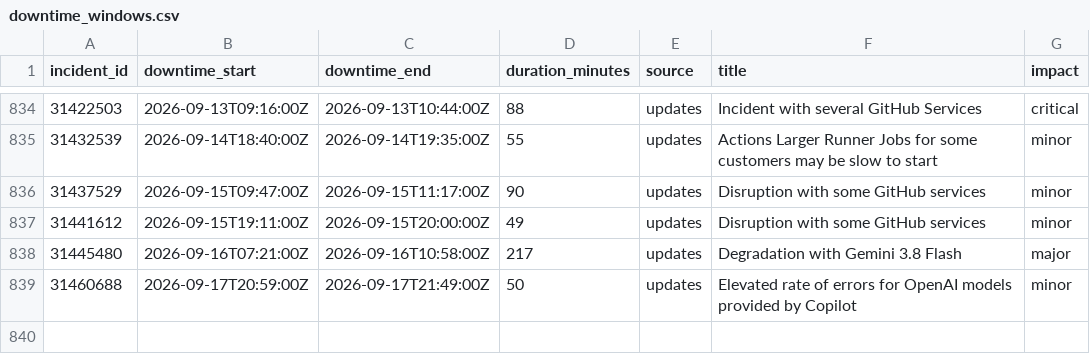
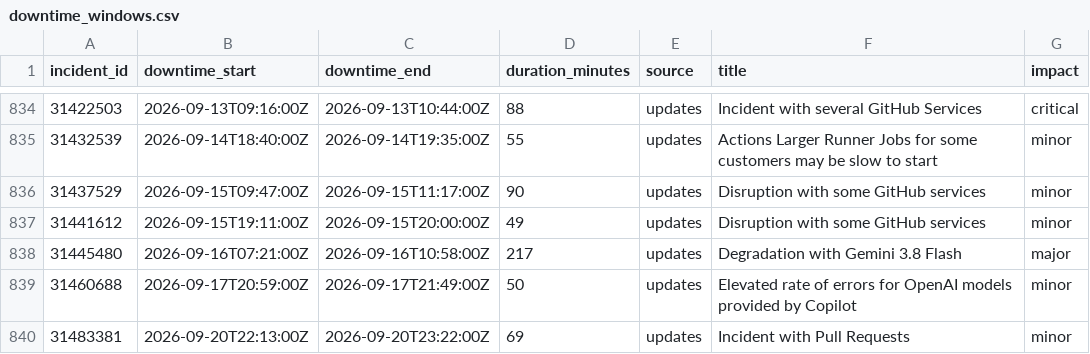
Before and after one commit to paradise-runner/feels-like-github-status, a CSV file: parsed/downtime_windows.csv, drawn as a sheet; only a part is shown, gaps mark what is left out.

```diff
--- a/parsed/downtime_windows.csv
+++ b/parsed/downtime_windows.csv
@@ -839 +839,2 @@ incident_id,downtime_start,downtime_end,duration_minutes,source,title,impact
 31460688,2026-09-17T20:59:00Z,2026-09-17T21:49:00Z,50,updates,Elevated rate of errors for OpenAI models provided by Copilot,minor
+31483381,2026-09-20T22:13:00Z,2026-09-20T23:22:00Z,69,updates,Incident with Pull Requests,minor
```
Also changed, not shown: parsed/segments.csv, 2 other files.
